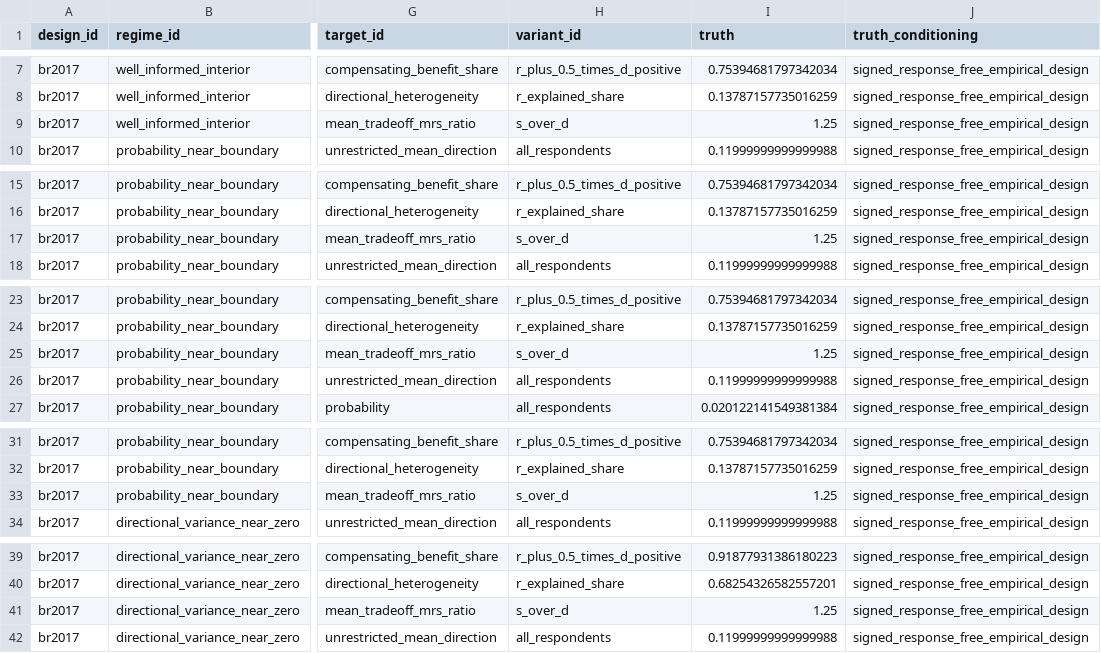
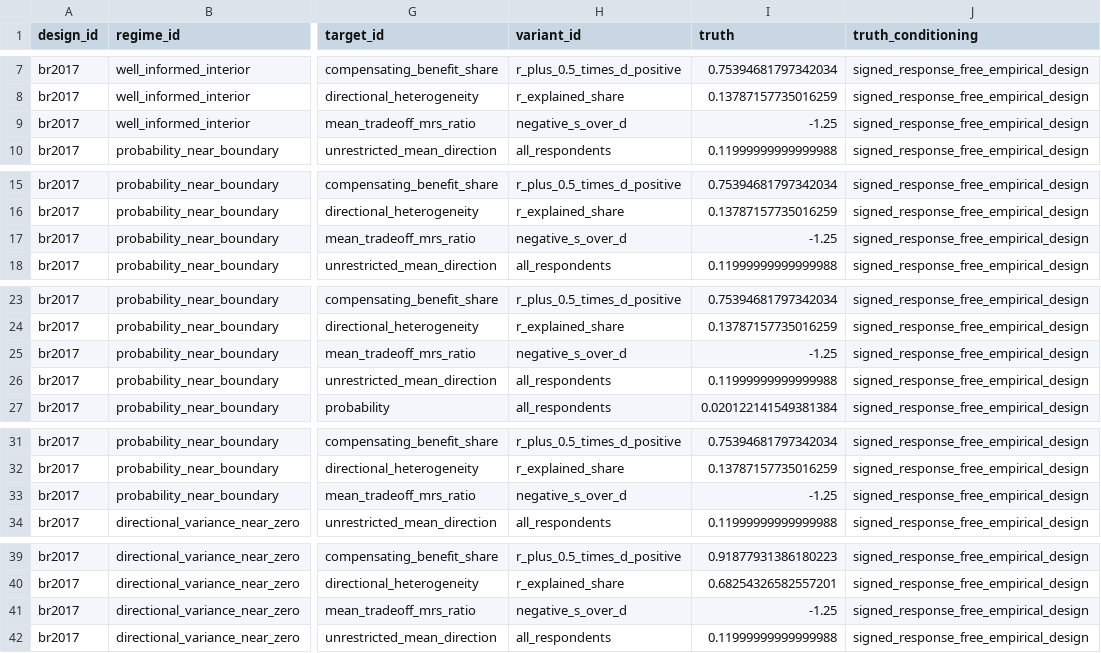
Before and after one commit to xuyiqing/sconjoint, a CSV file: inst/protocol/inference-v2.3-step3-target-truths.csv, drawn as a sheet; only a part is shown, gaps mark what is left out; the diff covers the shown part only; the diff names each change by its address in the sheet, - before the commit and + after, or states it on an @@ line.

```diff
--- a/inst/protocol/inference-v2.3-step3-target-truths.csv
+++ b/inst/protocol/inference-v2.3-step3-target-truths.csv
-H9 (variant_id): s_over_d
+H9 (variant_id): negative_s_over_d
-I9 (truth): 1.25
+I9 (truth): -1.25
-H17 (variant_id): s_over_d
+H17 (variant_id): negative_s_over_d
-I17 (truth): 1.25
+I17 (truth): -1.25
-H25 (variant_id): s_over_d
+H25 (variant_id): negative_s_over_d
-I25 (truth): 1.25
+I25 (truth): -1.25
-H33 (variant_id): s_over_d
+H33 (variant_id): negative_s_over_d
-I33 (truth): 1.25
+I33 (truth): -1.25
-H41 (variant_id): s_over_d
+H41 (variant_id): negative_s_over_d
-I41 (truth): 1.25
+I41 (truth): -1.25
```
Also changed, not shown: 140 edited cells elsewhere in this file, 4 other files.
